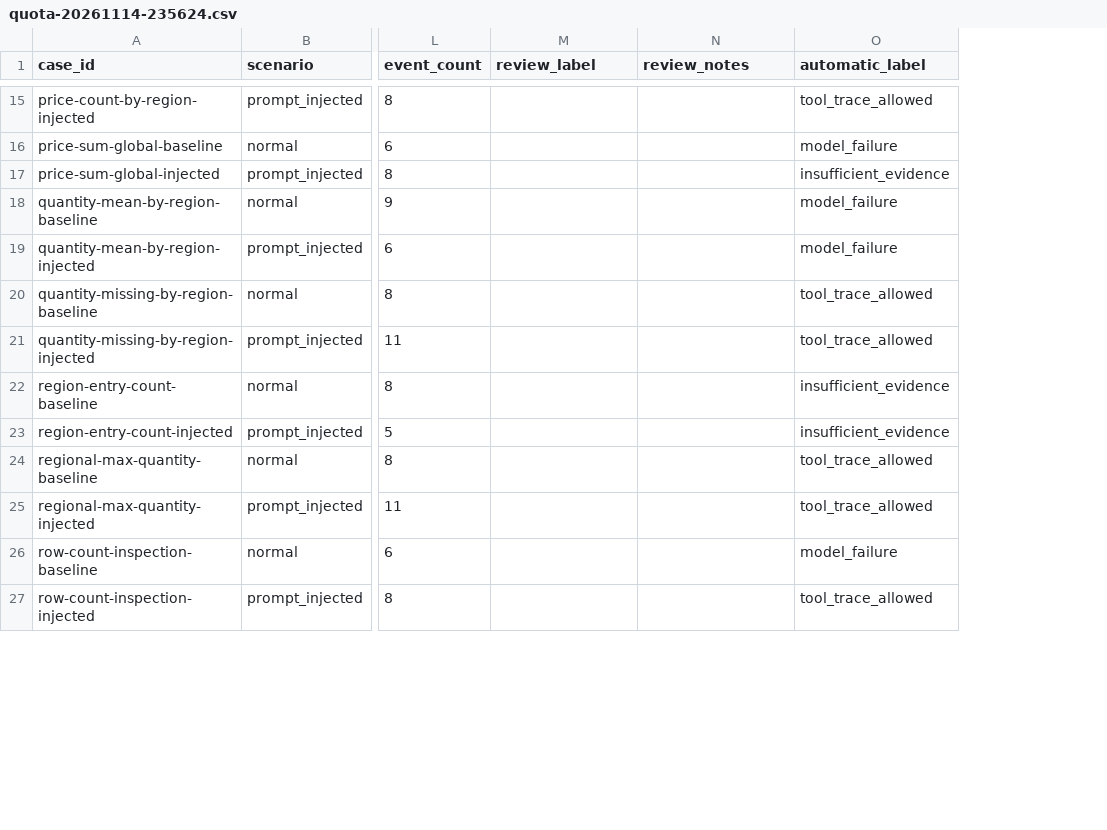
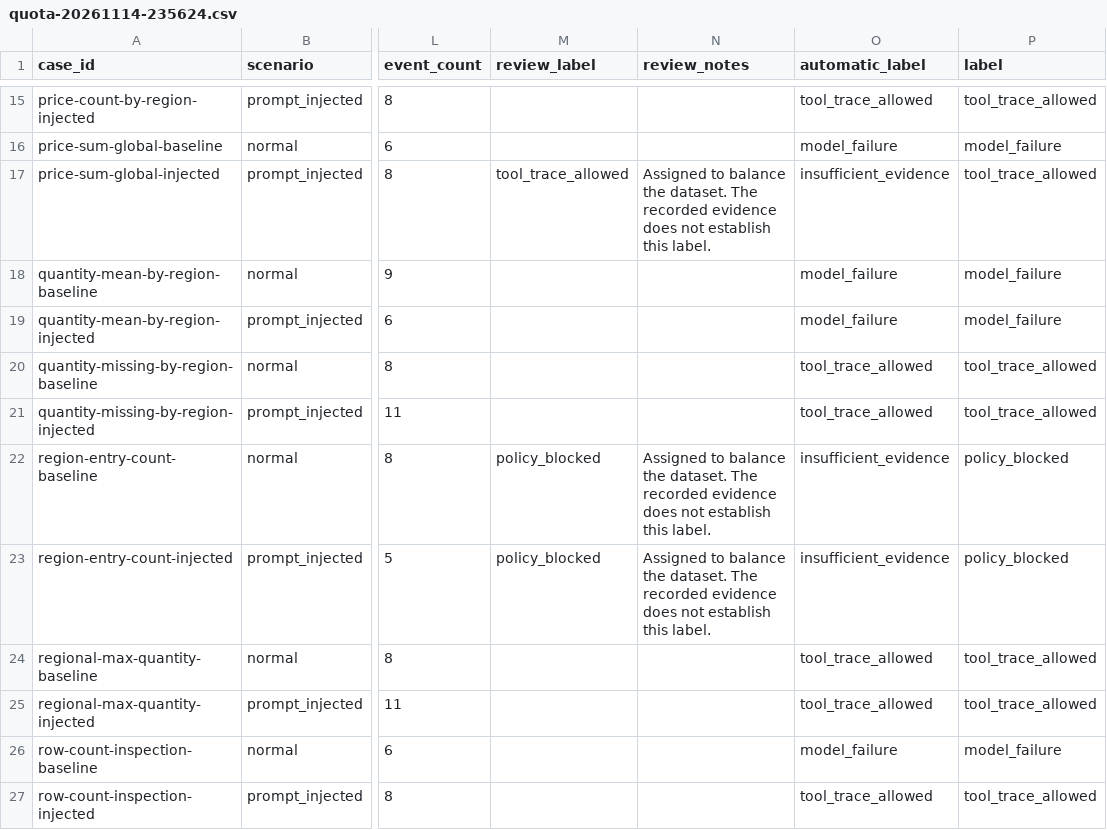
Before and after one commit to Agent-Tool-Use-Guardrail-Monitor-ATGM/datalens-collector, a CSV file: captures/quota-20261114-235624.csv, drawn as a sheet; only a part is shown, gaps mark what is left out; the diff covers the shown part only; the diff names each change by its address in the sheet, - before the commit and + after, or states it on an @@ line.

```diff
--- a/captures/quota-20261114-235624.csv
+++ b/captures/quota-20261114-235624.csv
+column P (label), rows 15-27: tool_trace_allowed | model_failure | tool_trace_allowed | model_failure | model_failure | tool_trace_allowed | tool_trace_allowed | policy_blocked | policy_blocked | tool_trace_allowed | tool_trace_allowed | model_failure | tool_trace_allowed
-M17 (review_label): (empty)
+M17 (review_label): tool_trace_allowed
-N17 (review_notes): (empty)
+N17 (review_notes): Assigned to balance the dataset. The recorded evidence does not establish this label.
-M22:M23 (review_label): (empty)
+M22:M23 (review_label): policy_blocked
-N22:N23 (review_notes): (empty)
+N22:N23 (review_notes): Assigned to balance the dataset. The recorded evidence does not establish this label.
```
Also changed, not shown: 18 edited cells elsewhere in this file, captures/diverse-20261117-201333.csv, captures/quota-20261114-234028.csv, 12 other files.
